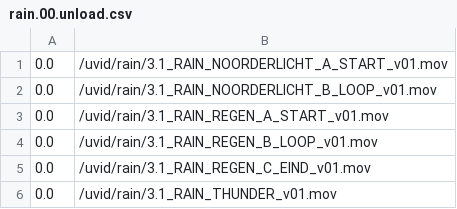
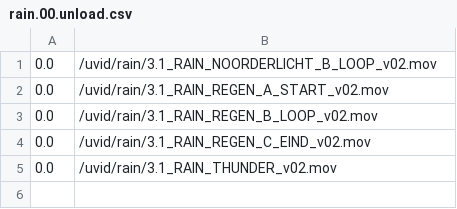
Before and after one commit to markkorput/of2030, a CSV file: of2030/bin/data/osc/rain.00.unload.csv, drawn as a sheet.

```diff
--- a/of2030/bin/data/osc/rain.00.unload.csv
+++ b/of2030/bin/data/osc/rain.00.unload.csv
@@ -1,6 +1,5 @@
-0.0,/uvid/rain/3.1_RAIN_NOORDERLICHT_A_START_v01.mov
-0.0,/uvid/rain/3.1_RAIN_NOORDERLICHT_B_LOOP_v01.mov
-0.0,/uvid/rain/3.1_RAIN_REGEN_A_START_v01.mov
-0.0,/uvid/rain/3.1_RAIN_REGEN_B_LOOP_v01.mov
-0.0,/uvid/rain/3.1_RAIN_REGEN_C_EIND_v01.mov
-0.0,/uvid/rain/3.1_RAIN_THUNDER_v01.mov
+0.0,/uvid/rain/3.1_RAIN_NOORDERLICHT_B_LOOP_v02.mov
+0.0,/uvid/rain/3.1_RAIN_REGEN_A_START_v02.mov
+0.0,/uvid/rain/3.1_RAIN_REGEN_B_LOOP_v02.mov
+0.0,/uvid/rain/3.1_RAIN_REGEN_C_EIND_v02.mov
+0.0,/uvid/rain/3.1_RAIN_THUNDER_v02.mov
```
Also changed, not shown: of2030/bin/data/osc/rain.00.load.csv, of2030/bin/data/osc/rain.99.end.csv, 4 other files.
